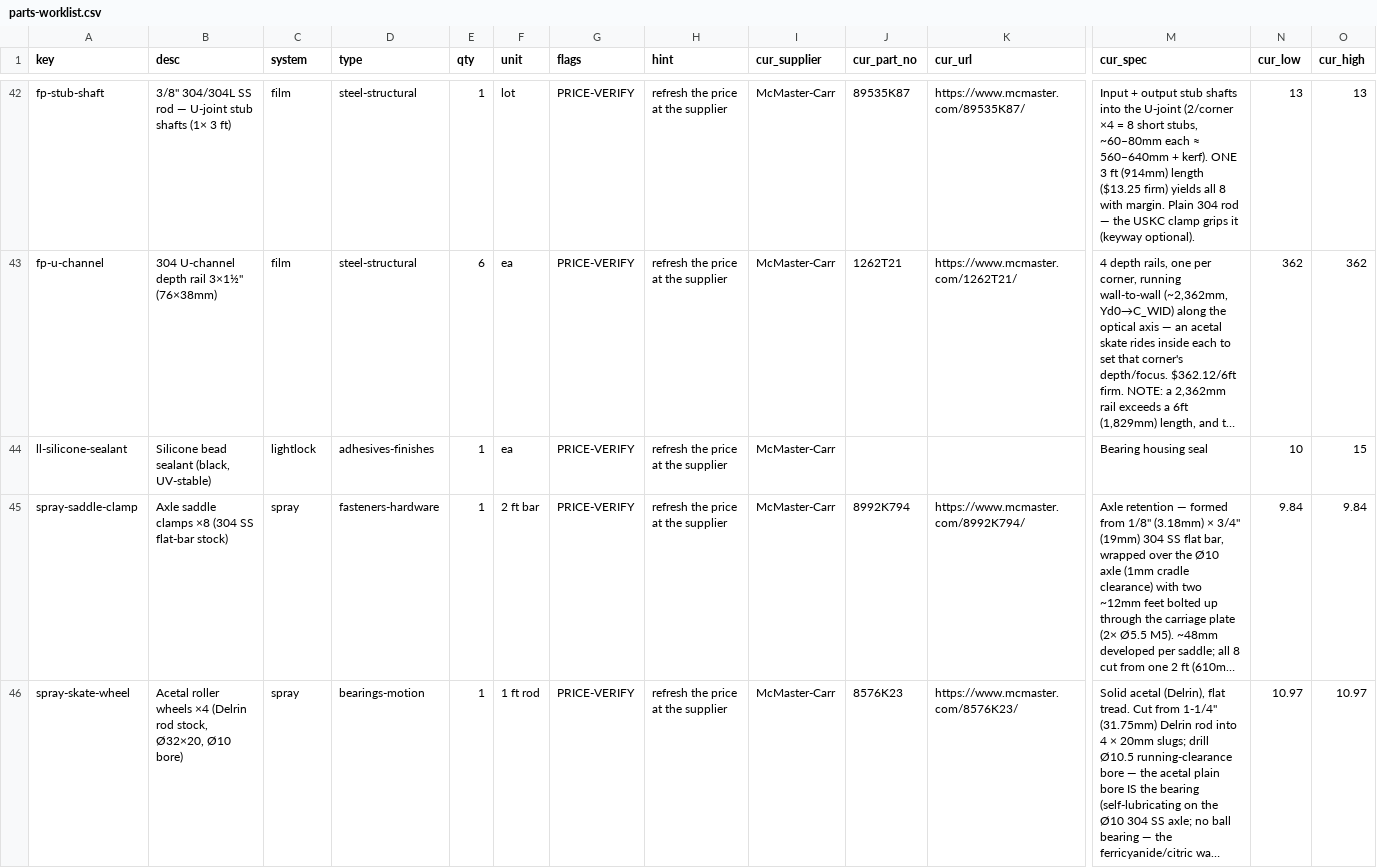
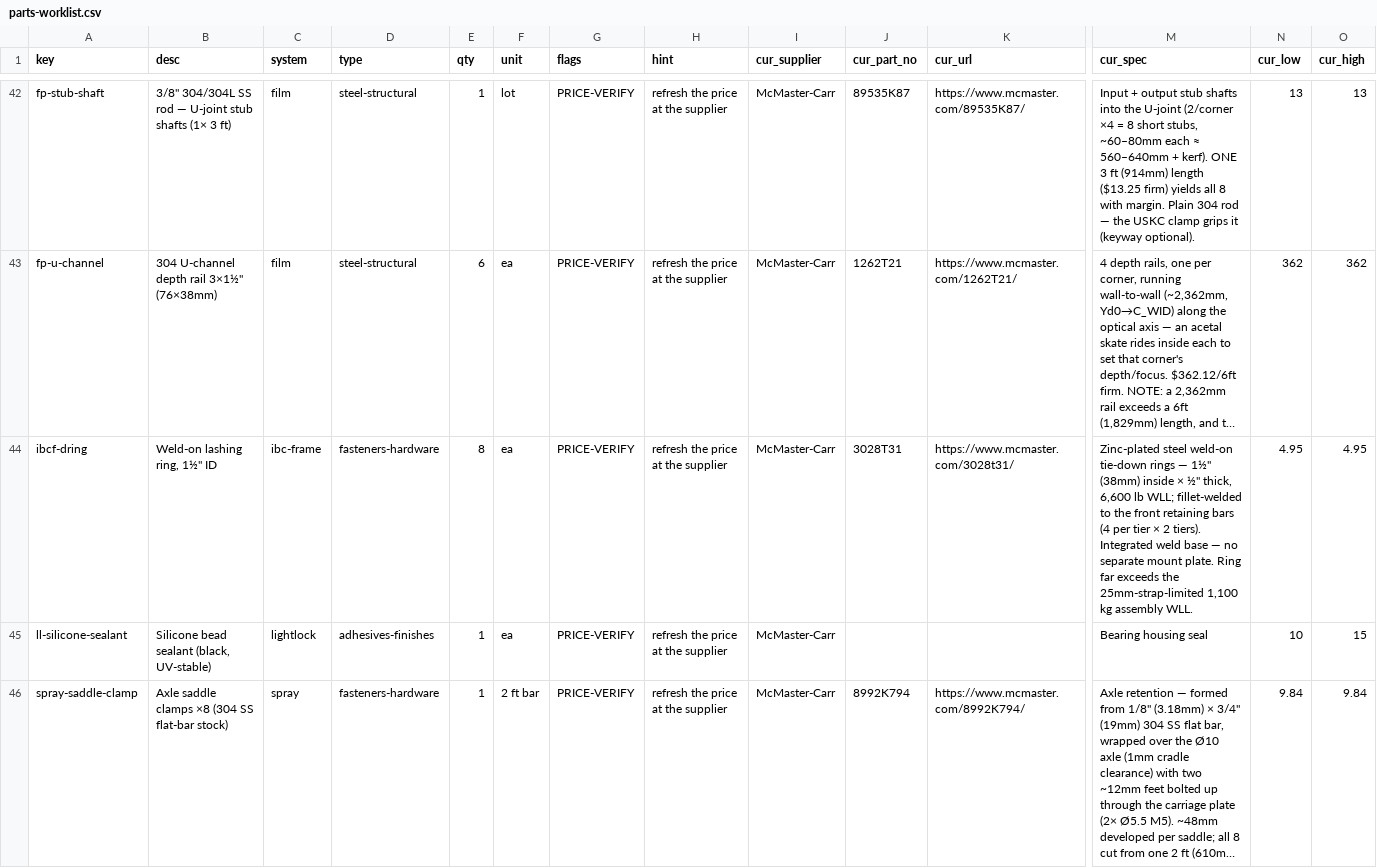
Before and after one commit to alvinr/tbs, a CSV file: parts-worklist.csv, drawn as a sheet; only a part is shown, gaps mark what is left out; the shorter side is filled out with more unchanged rows; long unchanged cells end in …; rows hold the shown columns only; the diff covers the shown part only; the diff names each change by its address in the sheet, - before the commit and + after, or states it on an @@ line.

Commit message:
IBC lashing: weld-on tie-down ring (McMaster 3028T31), drop separate plate
Sourced the transport-restraint lashing points to McMaster 3028T31 — a 1.5in
ID x 1/2in thick, 6,600 lb WLL, zinc-plated-steel weld-on ring. Replaces the
plain D-ring + separate 6mm mounting-plate approach with a single integrated
weld-on part: fillet-welded straight to the front retaining bars, no plate,
no retainer.

The 6,600 lb ring far exceeds the 25mm-strap-limited 1,100 kg assembly WLL, so
the full spec holds with no downrating (the earlier zinc D-rings were only
1,600 lb = 726 kg, below spec). Registry ibcf-dring gets a real SKU + URL
(replacing the auto-guessed 3641T29) at $4.95 ea.

Cascade: IBC frame band -$15/-$30 (D-ring $8.75->$4.95); costing WATER +
EXPECTED water/grand_total; report S4.1 spec + terminology (D-ring -> weld-on
ring) + Sheet 1 label + BOM + equipment-layout band re-injected. Only
ibc-frame-sheet1 PNG changed. Reconciliation + arithmetic + self-check green.

```diff
--- a/parts-worklist.csv
+++ b/parts-worklist.csv
+row 44: ibcf-dring | Weld-on lashing ring, 1½" ID | ibc-frame | fasteners-hardware | 8 | ea | PRICE-VERIFY | refresh the price at the supplier | McMaster-Carr | 3028T31 | https://www.mcmaster.com/3028t31/ | Zinc-plated steel weld-on tie-down rings — 1½" (38mm) inside × ½" thick, 6,600 lb WLL; fillet-welded to the front retaining bars (4 per tier × 2 tiers). Integrated weld base — no separate mount plate. Ring far exceeds the 25mm-strap-limited 1,100 kg assembly WLL. | 4.95 | 4.95
```
Also changed, not shown: 1 removed row elsewhere in this file, 11 other files.
